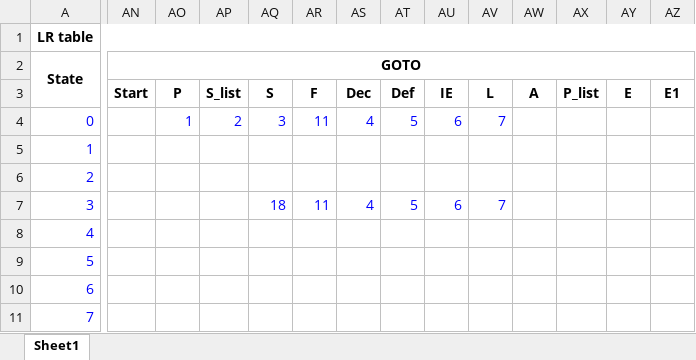
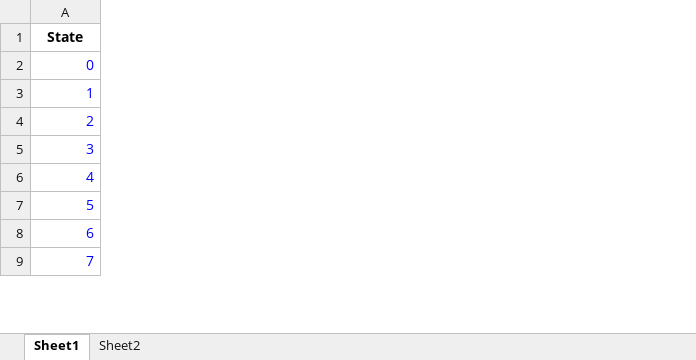
Before and after one commit to sukritkapil2/Alpino-Lang, an Excel workbook: Parser/lalr_parse_table.xlsx, sheet Sheet1, drawn as a sheet; only a part is shown, gaps mark what is left out; values as stored, in another font and other column widths than the file's, no borders; charts and pictures not drawn; removed rows and columns are numbered as before the commit, all else as after; rows hold the shown columns only; the diff covers the shown part only; the diff names each change by its address in the sheet, - before the commit and + after, or states it on an @@ line.

```diff
--- a/Parser/lalr_parse_table.xlsx (sheet Sheet1)
+++ b/Parser/lalr_parse_table.xlsx (sheet Sheet1)
+sheet tab: Sheet2
-column AN (Start), empty
-column AO (P), row 4: 1
-column AP (S_list), row 4: 2
-column AQ (S), rows 4-7: 3 |  |  | 18
-column AR (F), rows 4-7: 11 |  |  | 11
-column AS (Dec), rows 4-7: 4 |  |  | 4
-column AT (Def), rows 4-7: 5 |  |  | 5
-column AU (IE), rows 4-7: 6 |  |  | 6
-column AV (L), rows 4-7: 7 |  |  | 7
-column AW (A), empty
-column AX (P_list), empty
-column AY (E), empty
-column AZ (E1), empty
-row 1: LR table
-row 2: State | GOTO
@@ column A (State) renumbered in row 1 @@
```
Also changed, not shown: 25 removed columns elsewhere in this sheet, charts or pictures, 3 other files.
